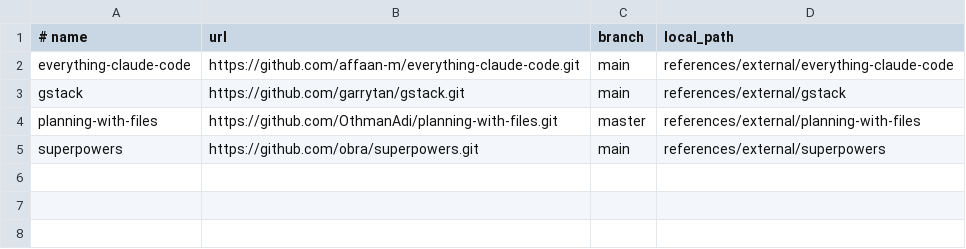
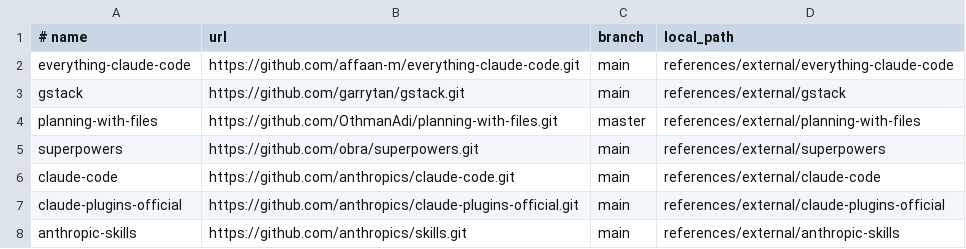
Before and after one commit to wangchengcheng95/AI-prompt, a TSV file: references/repos.manifest.tsv, drawn as a sheet.

```diff
--- a/references/repos.manifest.tsv
+++ b/references/repos.manifest.tsv
@@ -5 +5,4 @@ planning-with-files	https://github.com/OthmanAdi/planning-with-files.git	master
 superpowers	https://github.com/obra/superpowers.git	main	references/external/superpowers
+claude-code	https://github.com/anthropics/claude-code.git	main	references/external/claude-code
+claude-plugins-official	https://github.com/anthropics/claude-plugins-official.git	main	references/external/claude-plugins-official
+anthropic-skills	https://github.com/anthropics/skills.git	main	references/external/anthropic-skills
```
Also changed, not shown: 1 other file.
